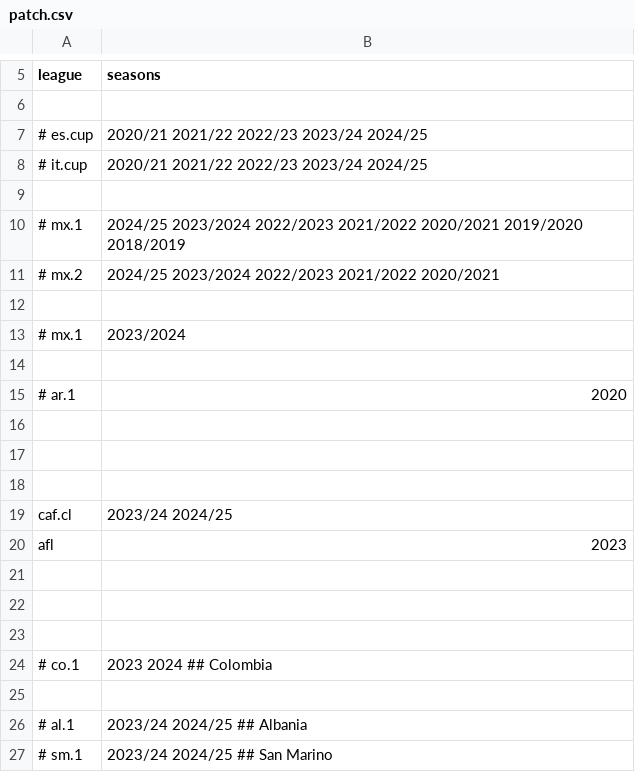
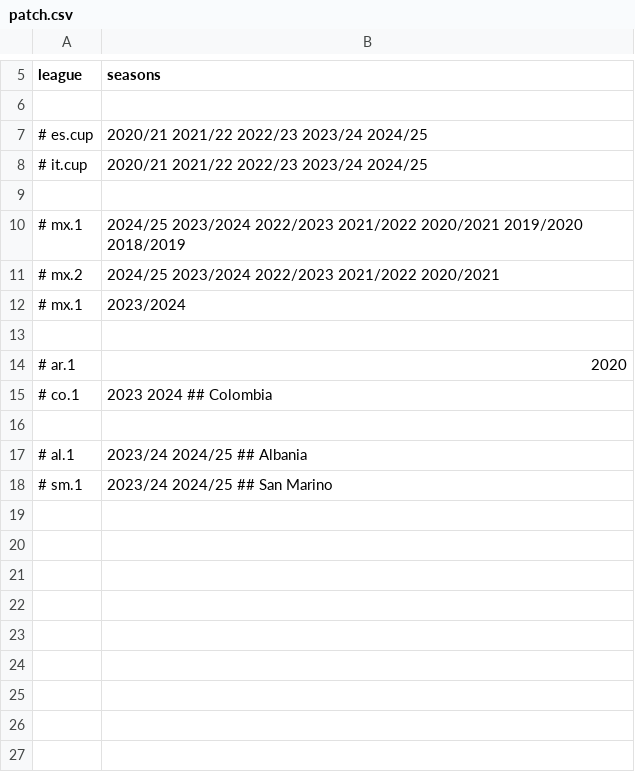
Before and after one commit to yorobot/fbup, a CSV file: patch.csv, drawn as a sheet; only a part is shown, gaps mark what is left out; the diff names each change by its address in the sheet, - before the commit and + after, or states it on an @@ line.

```diff
--- a/patch.csv
+++ b/patch.csv
-row 12: (empty)
-row 16: (empty)
-row 17: (empty)
-row 18: (empty)
-row 19: caf.cl | 2023/24 2024/25
-row 20: afl | 2023
-row 21: (empty)
-row 22: (empty)
-row 23: (empty)
```
Also changed, not shown: classic.csv, fbdat.history.csv, 43 other files.
